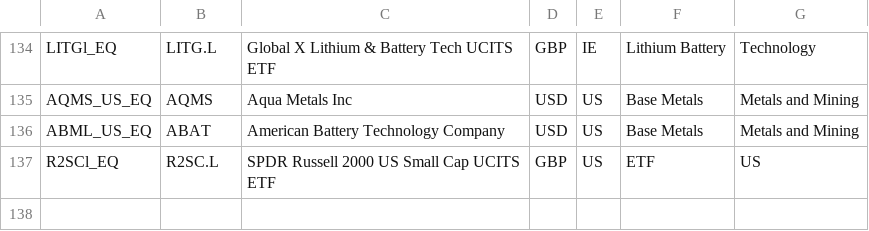
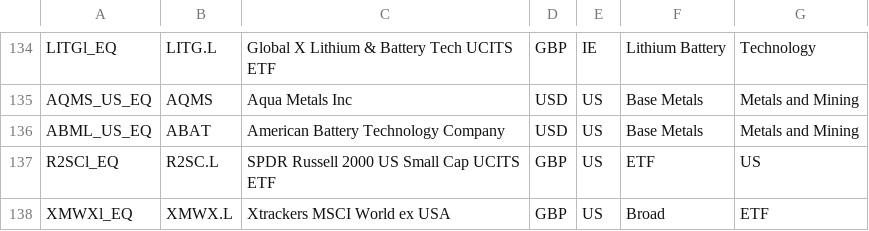
Before and after one commit to mace12345/FinanceBro, a CSV file: T212_Ticker_Dict.csv, drawn as a sheet; only a part is shown, gaps mark what is left out; the diff names each change by its address in the sheet, - before the commit and + after, or states it on an @@ line.

Commit message:
update

```diff
--- a/T212_Ticker_Dict.csv
+++ b/T212_Ticker_Dict.csv
+row 138: XMWXl_EQ | XMWX.L | Xtrackers MSCI World ex USA | GBP | US | Broad | ETF
```
